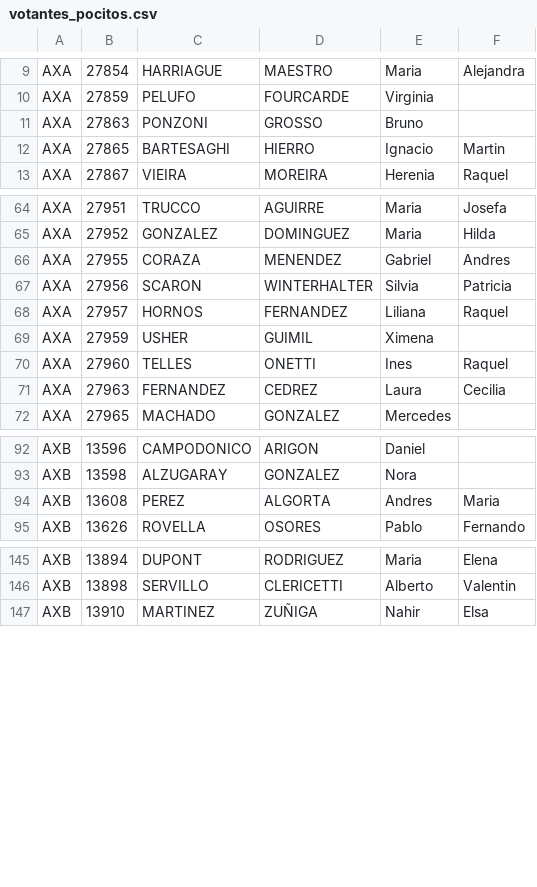
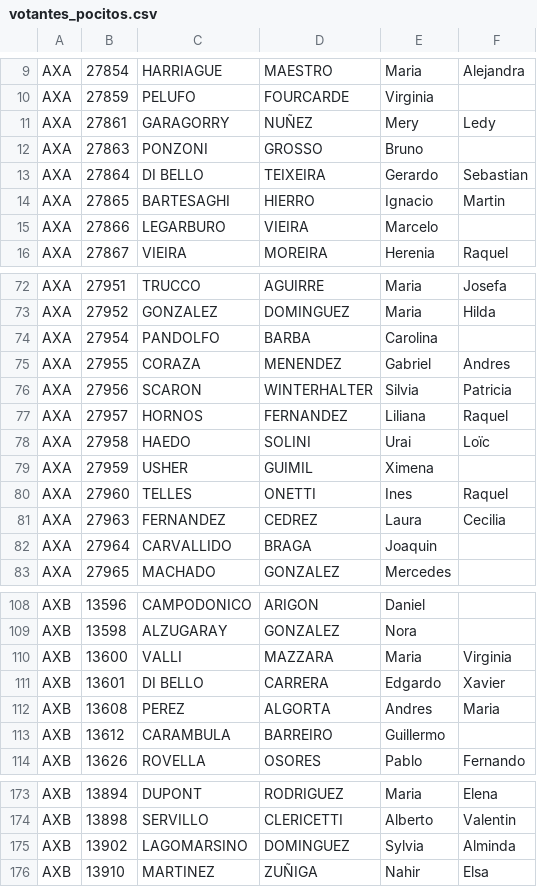
Before and after one commit to omarhuanca/facebook-friends, a CSV file: doc/votantes_pocitos.csv, drawn as a sheet; only a part is shown, gaps mark what is left out; the diff covers the shown part only; the diff names each change by its address in the sheet, - before the commit and + after, or states it on an @@ line.

```diff
--- a/doc/votantes_pocitos.csv
+++ b/doc/votantes_pocitos.csv
+row 11: AXA | 27861 | GARAGORRY | NUÑEZ | Mery | Ledy
+row 13: AXA | 27864 | DI BELLO | TEIXEIRA | Gerardo | Sebastian
+row 15: AXA | 27866 | LEGARBURO | VIEIRA | Marcelo
+row 74: AXA | 27954 | PANDOLFO | BARBA | Carolina
+row 78: AXA | 27958 | HAEDO | SOLINI | Urai | Loïc
+row 82: AXA | 27964 | CARVALLIDO | BRAGA | Joaquin
+row 110: AXB | 13600 | VALLI | MAZZARA | Maria | Virginia
+row 111: AXB | 13601 | DI BELLO | CARRERA | Edgardo | Xavier
+row 113: AXB | 13612 | CARAMBULA | BARREIRO | Guillermo
+row 175: AXB | 13902 | LAGOMARSINO | DOMINGUEZ | Sylvia | Alminda
```
Also changed, not shown: 20 added rows elsewhere in this file, 1 other file.
